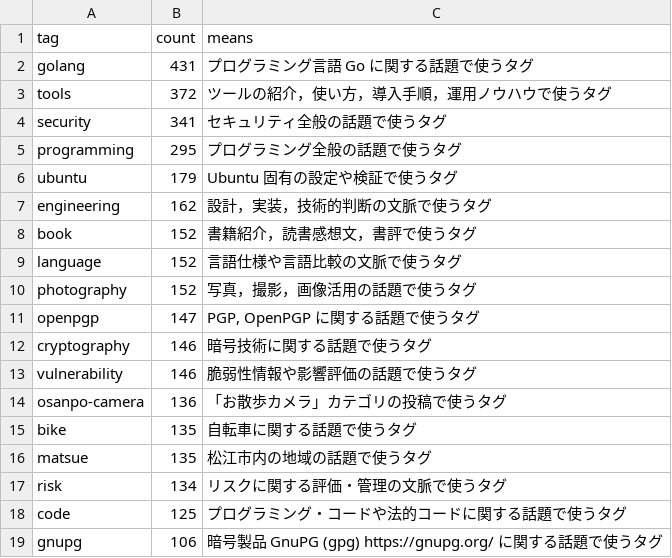
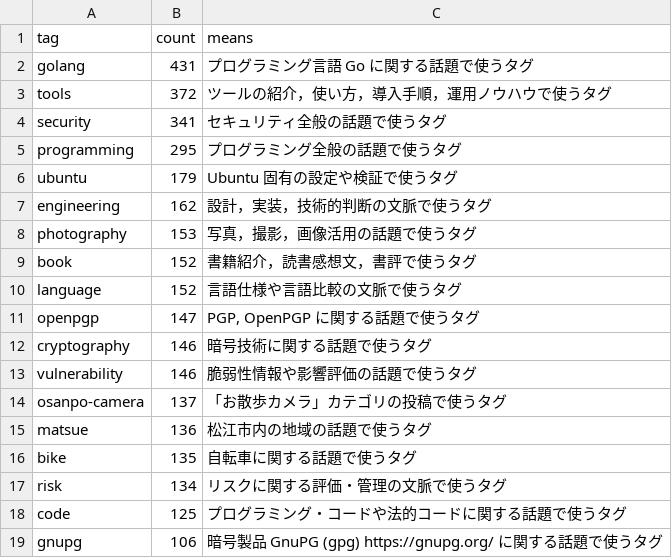
Before and after one commit to spiegel-im-spiegel/github-pages-env, a CSV file: .github/workflows/tagslist.csv, drawn as a sheet; only a part is shown.

Commit message:
chore(tags): refresh tagslist after publish

```diff
--- a/.github/workflows/tagslist.csv
+++ b/.github/workflows/tagslist.csv
@@ -7,5 +7,5 @@ tag,count,means
 "engineering",162,"設計，実装，技術的判断の文脈で使うタグ"
+"photography",153,"写真，撮影，画像活用の話題で使うタグ"
 "book",152,"書籍紹介，読書感想文，書評で使うタグ"
 "language",152,"言語仕様や言語比較の文脈で使うタグ"
-"photography",152,"写真，撮影，画像活用の話題で使うタグ"
 "openpgp",147,"PGP, OpenPGP に関する話題で使うタグ"
@@ -13,5 +13,5 @@ tag,count,means
 "vulnerability",146,"脆弱性情報や影響評価の話題で使うタグ"
-"osanpo-camera",136,"「お散歩カメラ」カテゴリの投稿で使うタグ"
+"osanpo-camera",137,"「お散歩カメラ」カテゴリの投稿で使うタグ"
+"matsue",136,"松江市内の地域の話題で使うタグ"
 "bike",135,"自転車に関する話題で使うタグ"
-"matsue",135,"松江市内の地域の話題で使うタグ"
 "risk",134,"リスクに関する評価・管理の文脈で使うタグ"
```
